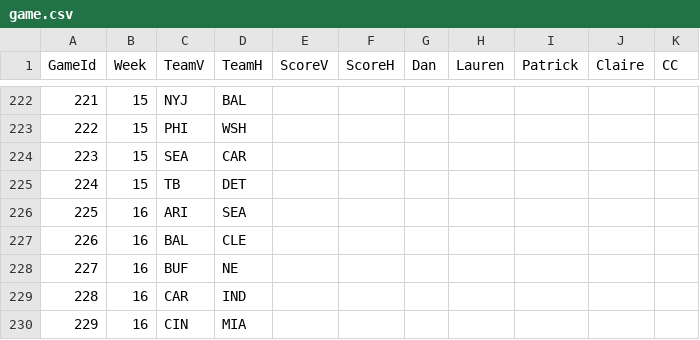
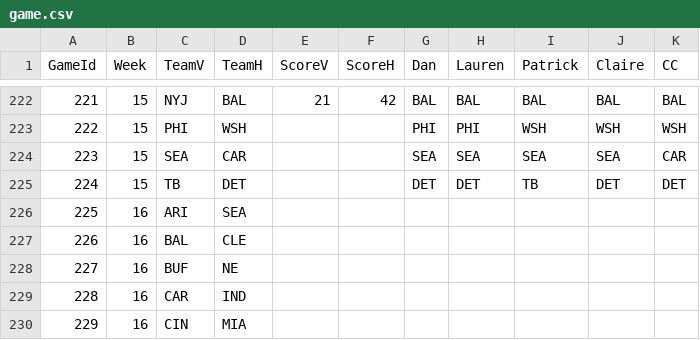
Before and after one commit to dnegrey/nflFamilyPicks, a CSV file: var/game.csv, drawn as a sheet; only a part is shown, gaps mark what is left out; the diff covers the shown part only.

```diff
--- a/var/game.csv
+++ b/var/game.csv
@@ -222,5 +222,5 @@ GameId,Week,TeamV,TeamH,ScoreV,ScoreH,Dan,Lauren,Patrick,Claire,CC
-221,15,NYJ,BAL,,,,,,,
-222,15,PHI,WSH,,,,,,,
-223,15,SEA,CAR,,,,,,,
-224,15,TB,DET,,,,,,,
+221,15,NYJ,BAL,21,42,BAL,BAL,BAL,BAL,BAL
+222,15,PHI,WSH,,,PHI,PHI,WSH,WSH,WSH
+223,15,SEA,CAR,,,SEA,SEA,SEA,SEA,CAR
+224,15,TB,DET,,,DET,DET,TB,DET,DET
 225,16,ARI,SEA,,,,,,,
```
Also changed, not shown: 60 edited cells elsewhere in this file.
